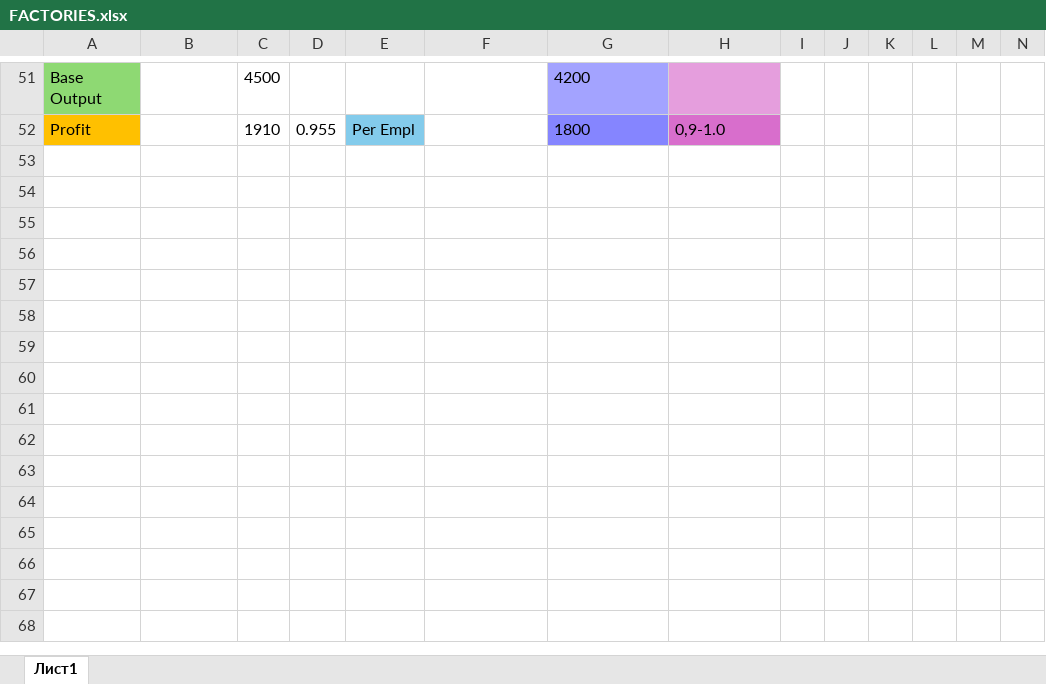
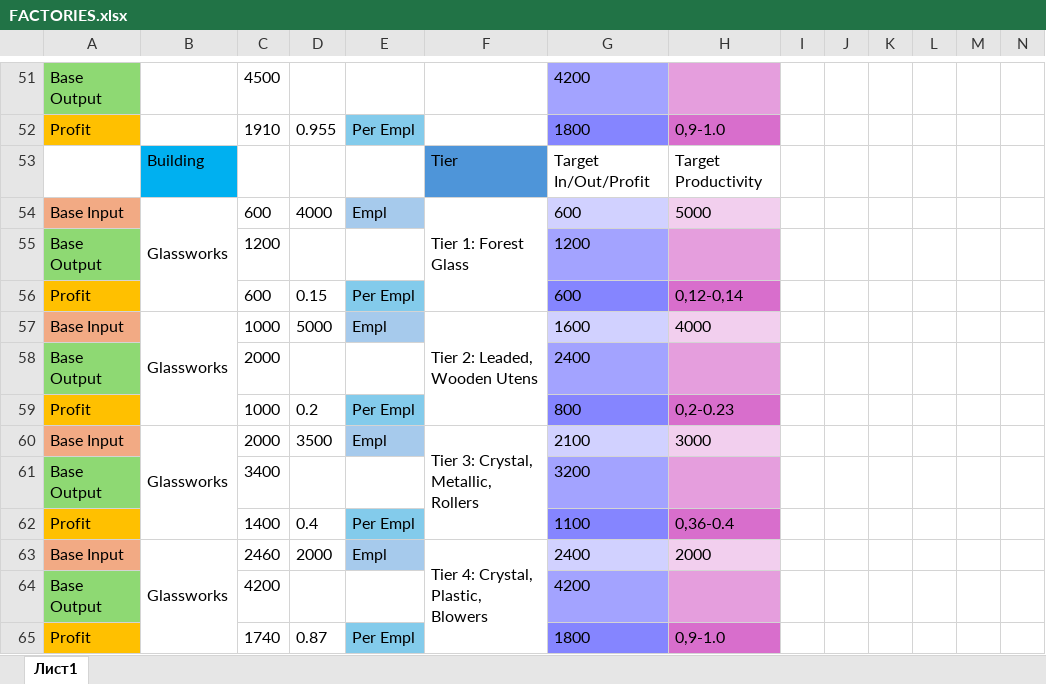
Before and after one commit to artyom-kuznetsov/IndustryExpanded, an Excel workbook: IndustryExpanded/FACTORIES.xlsx, sheet Лист1, drawn as a sheet; only a part is shown, gaps mark what is left out; values as stored, in another font and other column widths than the file's, no borders; the diff names each change by its address in the sheet, - before the commit and + after, or states it on an @@ line.

Commit message:
Glassworks Rework

```diff
--- a/IndustryExpanded/FACTORIES.xlsx (sheet Лист1)
+++ b/IndustryExpanded/FACTORIES.xlsx (sheet Лист1)
+row 53:  | Building |  |  |  | Tier | Target In/Out/Profit | Target Productivity
+row 54: Base Input | Glassworks | 600 | 4000 | Empl | Tier 1: Forest Glass | 600 | 5000
+row 55: Base Output |  | 1200 |  |  |  | 1200
+row 56: Profit |  | 600 | 0.15 | Per Empl |  | 600 | 0,12-0,14
+row 57: Base Input | Glassworks | 1000 | 5000 | Empl | Tier 2: Leaded, Wooden Utens | 1600 | 4000
+row 58: Base Output |  | 2000 |  |  |  | 2400
+row 59: Profit |  | 1000 | 0.2 | Per Empl |  | 800 | 0,2-0.23
+row 60: Base Input | Glassworks | 2000 | 3500 | Empl | Tier 3: Crystal, Metallic, Rollers | 2100 | 3000
+row 61: Base Output |  | 3400 |  |  |  | 3200
+row 62: Profit |  | 1400 | 0.4 | Per Empl |  | 1100 | 0,36-0.4
+row 63: Base Input | Glassworks | 2460 | 2000 | Empl | Tier 4: Crystal, Plastic, Blowers | 2400 | 2000
+row 64: Base Output |  | 4200 |  |  |  | 4200
+row 65: Profit |  | 1740 | 0.87 | Per Empl |  | 1800 | 0,9-1.0
```
Also changed, not shown: 10 other files.
